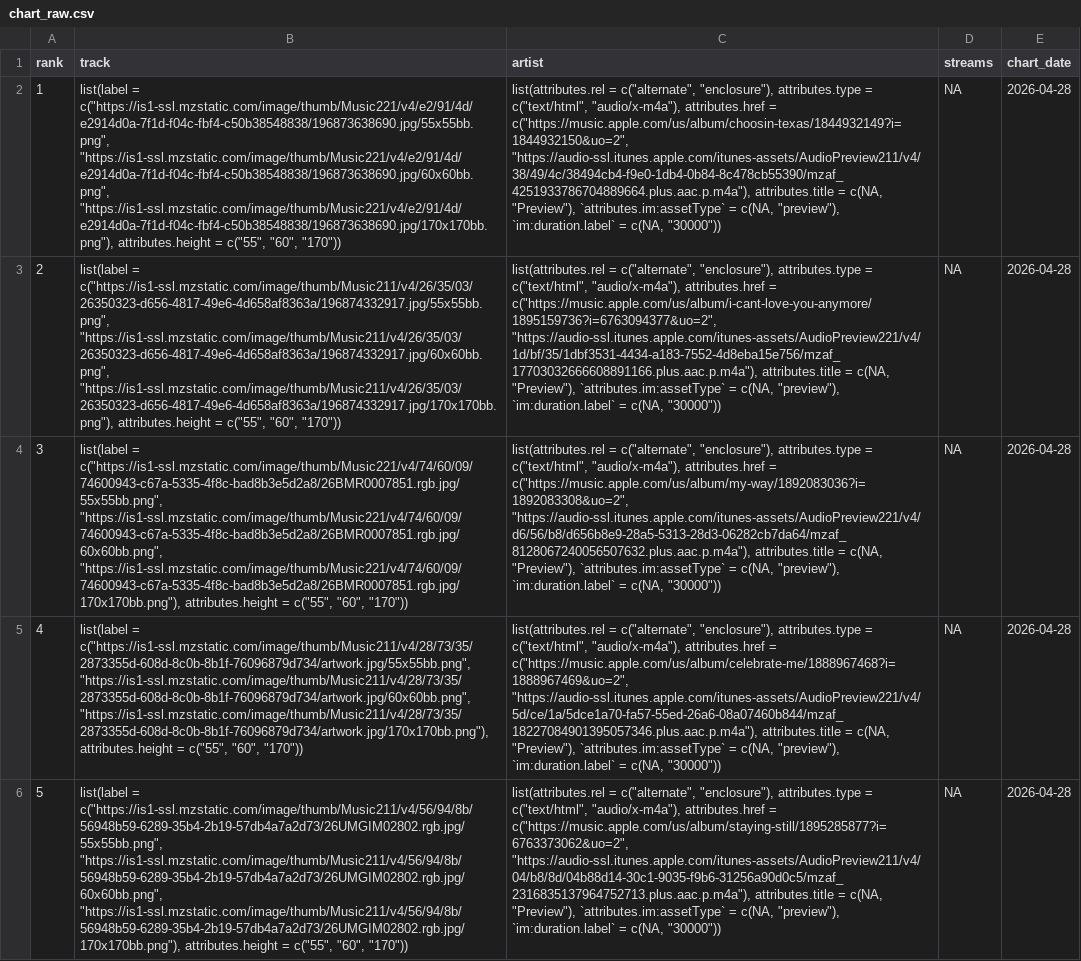
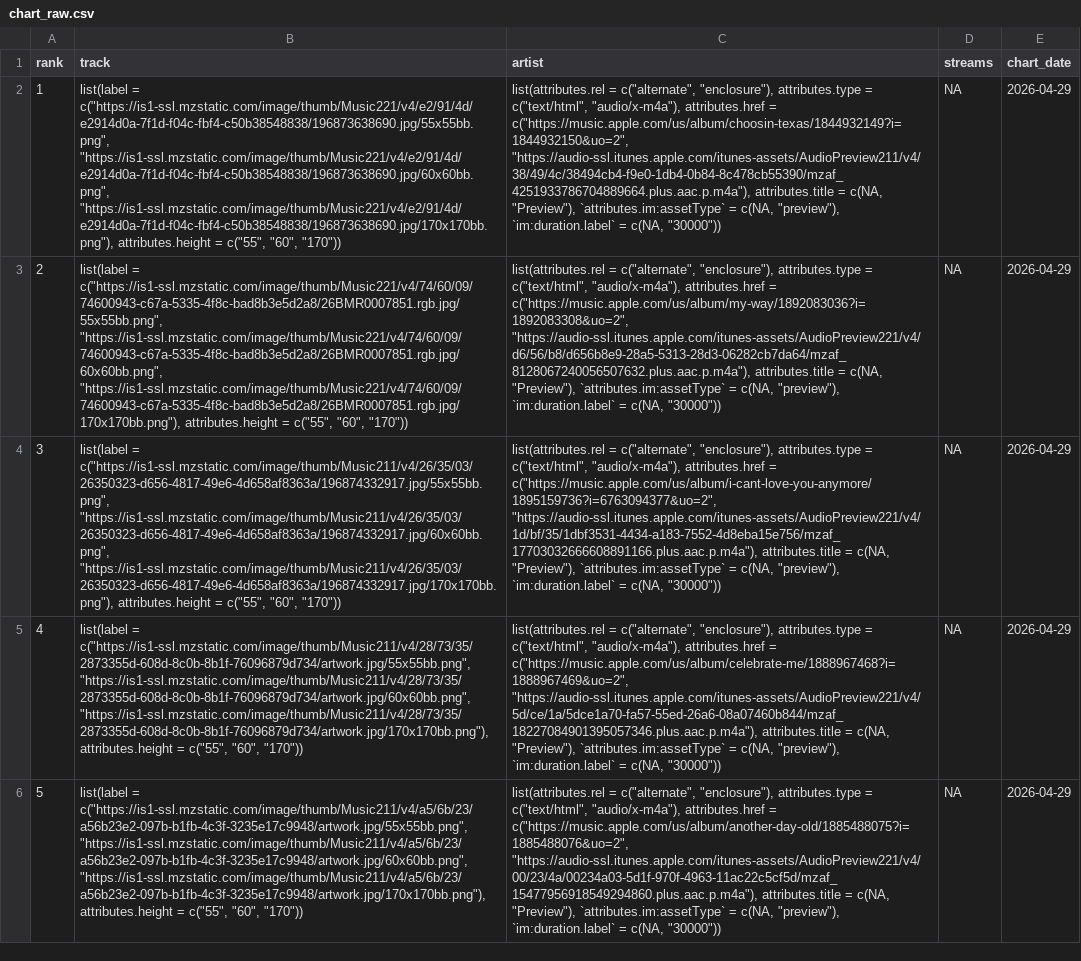
Before and after one commit to NobleXIX/JNH-LyricsDashboard, a CSV file: data_raw/chart_raw.csv, drawn as a sheet; only a part is shown; the diff covers the shown part only; the diff names each change by its address in the sheet, - before the commit and + after, or states it on an @@ line.

```diff
--- a/data_raw/chart_raw.csv
+++ b/data_raw/chart_raw.csv
-E2:E6 (chart_date): 2026-04-28
+E2:E6 (chart_date): 2026-04-29
-B3 (track): list(label = c("https://is1-ssl.mzstatic.com/image/thumb/Music211/v4/26/35/03/26350323-d656-4817-49e6-4d658af8363a/196874332917.jpg/55x55bb.png", "https://is1-ssl.mzstatic.com/image/thumb/Music211/v4/26/35/03/26350323-d656-4817-49e6-4d658af8363a/196874332917.jpg/60x60bb.png", "https://is1-ssl.mzstatic.com/image/thumb/Music211/v4/26/35/03/26350323-d656-4817-49e6-4d658af8363a/196874332917.jpg/170x170bb.png"), attributes.height =…
+B3 (track): list(label = c("https://is1-ssl.mzstatic.com/image/thumb/Music221/v4/74/60/09/74600943-c67a-5335-4f8c-bad8b3e5d2a8/26BMR0007851.rgb.jpg/55x55bb.png", "https://is1-ssl.mzstatic.com/image/thumb/Music221/v4/74/60/09/74600943-c67a-5335-4f8c-bad8b3e5d2a8/26BMR0007851.rgb.jpg/60x60bb.png", "https://is1-ssl.mzstatic.com/image/thumb/Music221/v4/74/60/09/74600943-c67a-5335-4f8c-bad8b3e5d2a8/26BMR0007851.rgb.jpg/170x170bb.png"), attributes.height =…
-C3 (artist): …attributes.href = c("https://music.apple.com/us/album/i-cant-love-you-anymore/1895159736?i=6763094377&uo=2", "https://audio-ssl.itunes.apple.com/itunes-assets/AudioPreview221/v4/1d/bf/35/1dbf3531-4434-a183-7552-4d8eba15e756/mzaf_17703032666608891166.plus.aac.p.m4a"), attributes.title =…
+C3 (artist): …attributes.href = c("https://music.apple.com/us/album/my-way/1892083036?i=1892083308&uo=2", "https://audio-ssl.itunes.apple.com/itunes-assets/AudioPreview221/v4/d6/56/b8/d656b8e9-28a5-5313-28d3-06282cb7da64/mzaf_8128067240056507632.plus.aac.p.m4a"), attributes.title =…
-B4 (track): list(label = c("https://is1-ssl.mzstatic.com/image/thumb/Music221/v4/74/60/09/74600943-c67a-5335-4f8c-bad8b3e5d2a8/26BMR0007851.rgb.jpg/55x55bb.png", "https://is1-ssl.mzstatic.com/image/thumb/Music221/v4/74/60/09/74600943-c67a-5335-4f8c-bad8b3e5d2a8/26BMR0007851.rgb.jpg/60x60bb.png", "https://is1-ssl.mzstatic.com/image/thumb/Music221/v4/74/60/09/74600943-c67a-5335-4f8c-bad8b3e5d2a8/26BMR0007851.rgb.jpg/170x170bb.png"), attributes.height =…
+B4 (track): list(label = c("https://is1-ssl.mzstatic.com/image/thumb/Music211/v4/26/35/03/26350323-d656-4817-49e6-4d658af8363a/196874332917.jpg/55x55bb.png", "https://is1-ssl.mzstatic.com/image/thumb/Music211/v4/26/35/03/26350323-d656-4817-49e6-4d658af8363a/196874332917.jpg/60x60bb.png", "https://is1-ssl.mzstatic.com/image/thumb/Music211/v4/26/35/03/26350323-d656-4817-49e6-4d658af8363a/196874332917.jpg/170x170bb.png"), attributes.height =…
-C4 (artist): …attributes.href = c("https://music.apple.com/us/album/my-way/1892083036?i=1892083308&uo=2", "https://audio-ssl.itunes.apple.com/itunes-assets/AudioPreview221/v4/d6/56/b8/d656b8e9-28a5-5313-28d3-06282cb7da64/mzaf_8128067240056507632.plus.aac.p.m4a"), attributes.title =…
+C4 (artist): …attributes.href = c("https://music.apple.com/us/album/i-cant-love-you-anymore/1895159736?i=6763094377&uo=2", "https://audio-ssl.itunes.apple.com/itunes-assets/AudioPreview221/v4/1d/bf/35/1dbf3531-4434-a183-7552-4d8eba15e756/mzaf_17703032666608891166.plus.aac.p.m4a"), attributes.title =…
-B6 (track): list(label = c("https://is1-ssl.mzstatic.com/image/thumb/Music211/v4/56/94/8b/56948b59-6289-35b4-2b19-57db4a7a2d73/26UMGIM02802.rgb.jpg/55x55bb.png", "https://is1-ssl.mzstatic.com/image/thumb/Music211/v4/56/94/8b/56948b59-6289-35b4-2b19-57db4a7a2d73/26UMGIM02802.rgb.jpg/60x60bb.png", "https://is1-ssl.mzstatic.com/image/thumb/Music211/v4/56/94/8b/56948b59-6289-35b4-2b19-57db4a7a2d73/26UMGIM02802.rgb.jpg/170x170bb.png"), attributes.height =…
+B6 (track): list(label = c("https://is1-ssl.mzstatic.com/image/thumb/Music211/v4/a5/6b/23/a56b23e2-097b-b1fb-4c3f-3235e17c9948/artwork.jpg/55x55bb.png", "https://is1-ssl.mzstatic.com/image/thumb/Music211/v4/a5/6b/23/a56b23e2-097b-b1fb-4c3f-3235e17c9948/artwork.jpg/60x60bb.png", "https://is1-ssl.mzstatic.com/image/thumb/Music211/v4/a5/6b/23/a56b23e2-097b-b1fb-4c3f-3235e17c9948/artwork.jpg/170x170bb.png"), attributes.height =…
-C6 (artist): …attributes.href = c("https://music.apple.com/us/album/staying-still/1895285877?i=6763373062&uo=2", "https://audio-ssl.itunes.apple.com/itunes-assets/AudioPreview211/v4/04/b8/8d/04b88d14-30c1-9035-f9b6-31256a90d0c5/mzaf_2316835137964752713.plus.aac.p.m4a"), attributes.title =…
+C6 (artist): …attributes.href = c("https://music.apple.com/us/album/another-day-old/1885488075?i=1885488076&uo=2", "https://audio-ssl.itunes.apple.com/itunes-assets/AudioPreview221/v4/00/23/4a/00234a03-5d1f-970f-4963-11ac22c5cf5d/mzaf_15477956918549294860.plus.aac.p.m4a"), attributes.title =…
```
Also changed, not shown: 128 edited cells elsewhere in this file, data_raw/lyrics_raw.csv.
